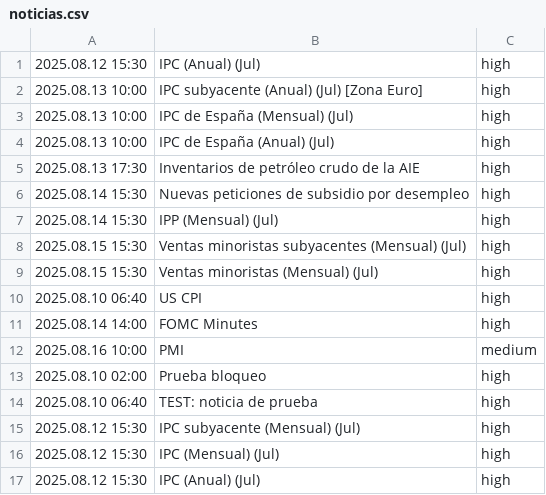
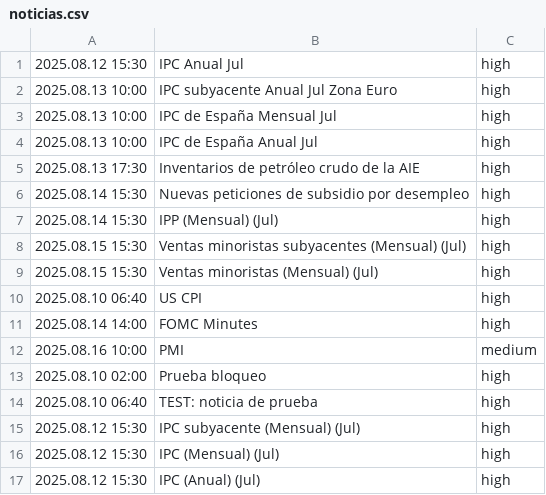
Before and after one commit to mundovirtualhive/trading-news, a CSV file: noticias.csv, drawn as a sheet.

Commit message:
Update noticias.csv

```diff
--- a/noticias.csv
+++ b/noticias.csv
@@ -1,5 +1,5 @@
-2025.08.12 15:30,IPC (Anual) (Jul),high
-2025.08.13 10:00,IPC subyacente (Anual) (Jul) [Zona Euro],high
-2025.08.13 10:00,IPC de España (Mensual) (Jul),high
-2025.08.13 10:00,IPC de España (Anual) (Jul),high
+2025.08.12 15:30,IPC Anual Jul,high
+2025.08.13 10:00,IPC subyacente Anual Jul Zona Euro,high
+2025.08.13 10:00,IPC de España Mensual Jul,high
+2025.08.13 10:00,IPC de España Anual Jul,high
 2025.08.13 17:30,Inventarios de petróleo crudo de la AIE,high
```
